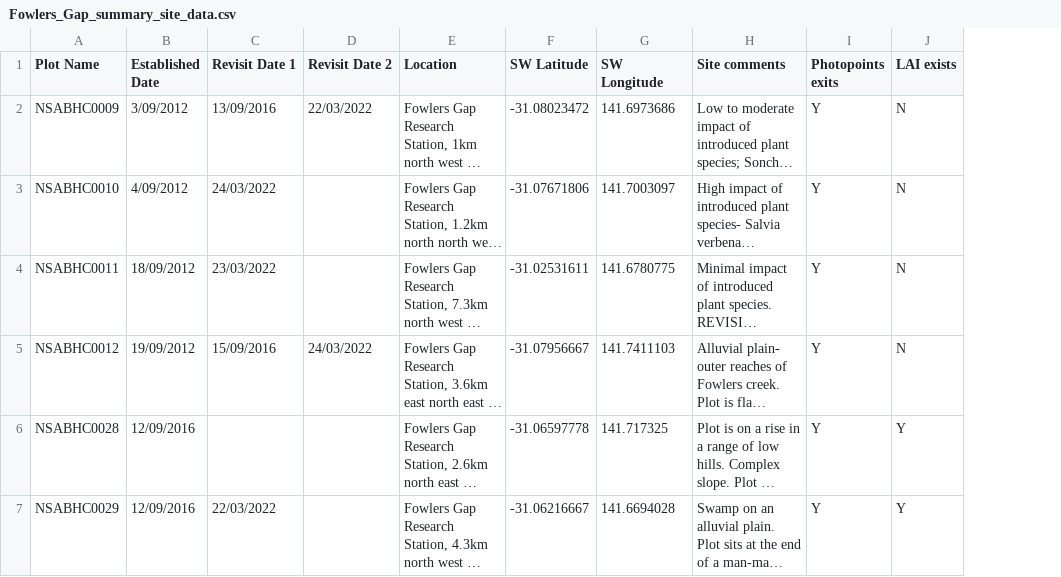
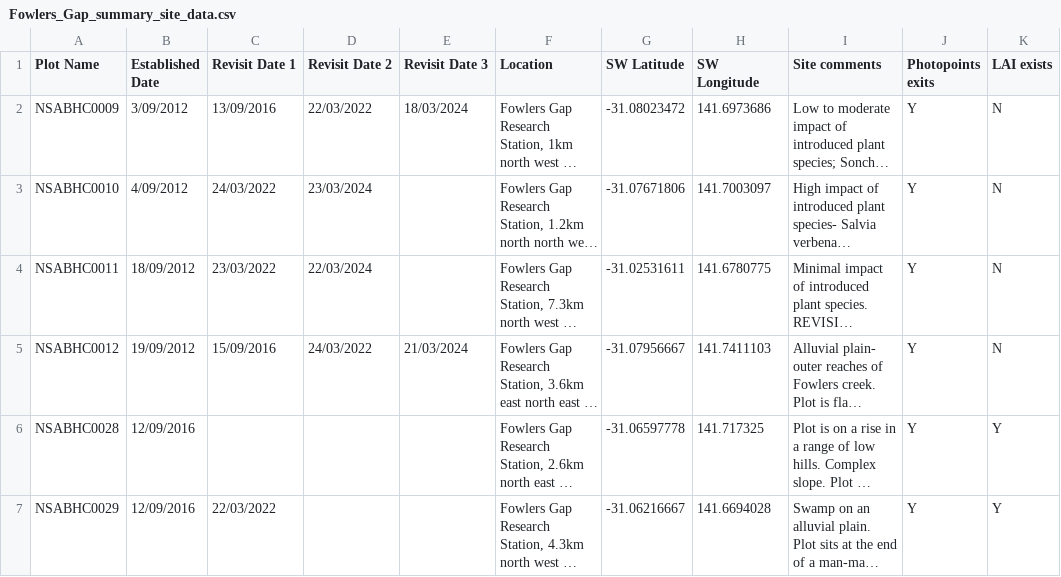
Before and after one commit to traitecoevo/fowlers_veg_timeline, a CSV file: data/FG_2022_visit/Fowlers_Gap_summary_site_data.csv, drawn as a sheet; only a part is shown; long unchanged cells end in …; the diff names each change by its address in the sheet, - before the commit and + after, or states it on an @@ line.

Commit message:
adding march field survey + field name raw data

```diff
--- a/data/FG_2022_visit/Fowlers_Gap_summary_site_data.csv
+++ b/data/FG_2022_visit/Fowlers_Gap_summary_site_data.csv
+column E (Revisit Date 3), rows 2-5: 18/03/2024 |  |  | 21/03/2024
-D3 (Revisit Date 2): (empty)
+D3 (Revisit Date 2): 23/03/2024
-D4 (Revisit Date 2): (empty)
+D4 (Revisit Date 2): 22/03/2024
```
Also changed, not shown: 10 other files.
